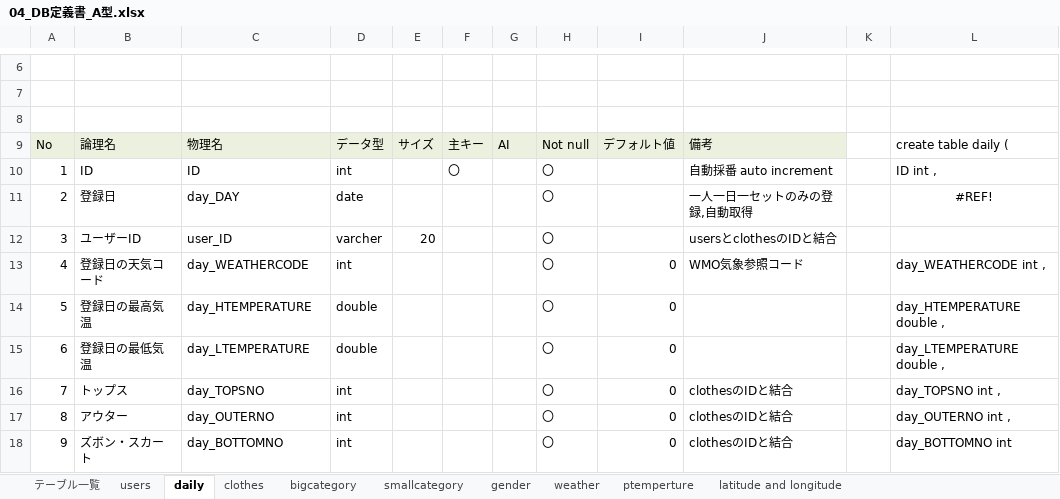
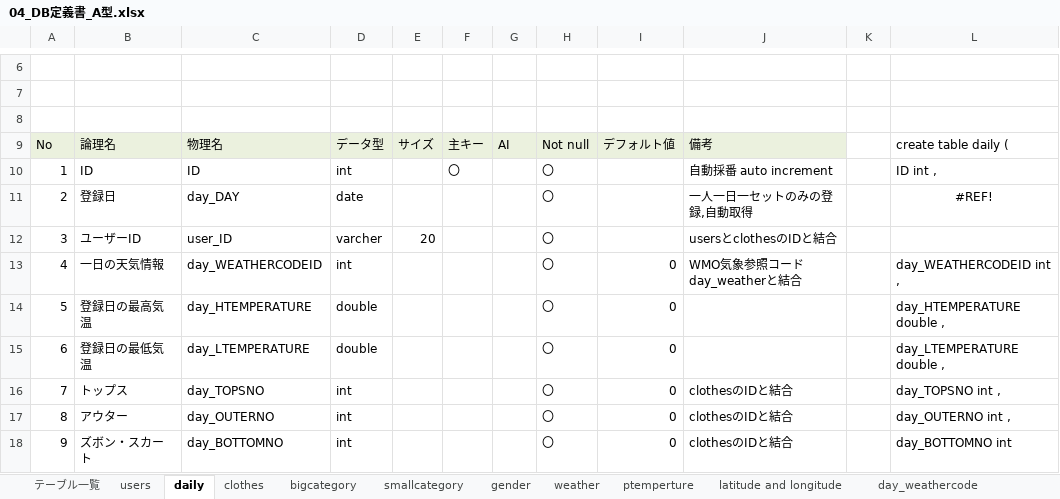
Before and after one commit to dojo2023/C-4, an Excel workbook: doc/04_DB定義書_A型.xlsx, sheet daily, drawn as a sheet; only a part is shown, gaps mark what is left out; values as stored, in another font and other column widths than the file's, no borders; the diff names each change by its address in the sheet, - before the commit and + after, or states it on an @@ line.

```diff
--- a/doc/04_DB定義書_A型.xlsx (sheet daily)
+++ b/doc/04_DB定義書_A型.xlsx (sheet daily)
+sheet tab: day_weathercode
-B13: 登録日の天気コード
+B13: 一日の天気情報
-C13: day_WEATHERCODE
+C13: day_WEATHERCODEID
-J13: WMO気象参照コード
+J13: WMO気象参照コード day_weatherと結合
-L13: day_WEATHERCODE int ,
+L13: day_WEATHERCODEID int ,
```
Also changed, not shown: sheet clothes, sheet smallcategory, sheet latitude and longitude, sheet テーブル一覧, formulas that keep their value.
